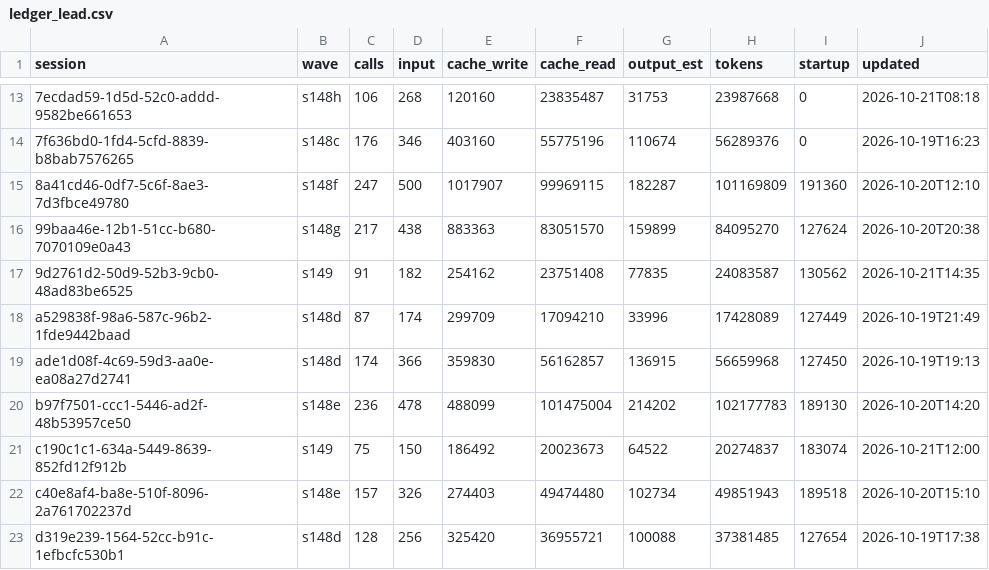
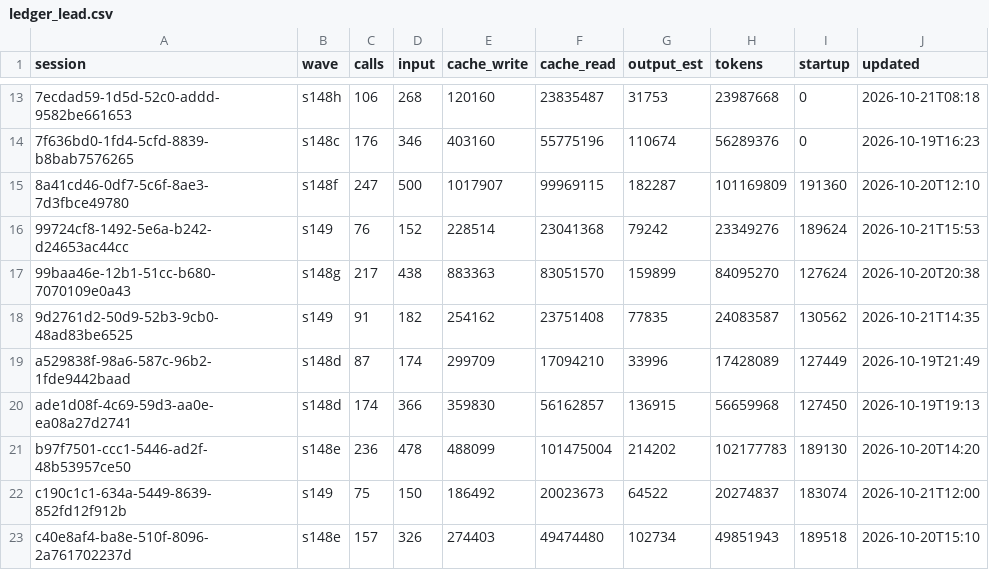
Before and after one commit to DrSaturnn/Step2Haki, a CSV file: workspace/repair/efficiency/ledger_lead.csv, drawn as a sheet; only a part is shown, gaps mark what is left out; the shorter side is filled out with more unchanged rows.

```diff
--- a/workspace/repair/efficiency/ledger_lead.csv
+++ b/workspace/repair/efficiency/ledger_lead.csv
@@ -15,2 +15,3 @@ session,wave,calls,input,cache_write,cache_read,output_est,tokens,startup,update
 8a41cd46-0df7-5c6f-8ae3-7d3fbce49780,s148f,247,500,1017907,99969115,182287,101169809,191360,2026-10-20T12:10
+99724cf8-1492-5e6a-b242-d24653ac44cc,s149,76,152,228514,23041368,79242,23349276,189624,2026-10-21T15:53
 99baa46e-12b1-51cc-b680-7070109e0a43,s148g,217,438,883363,83051570,159899,84095270,127624,2026-10-20T20:38
```
Also changed, not shown: 4 other files.
